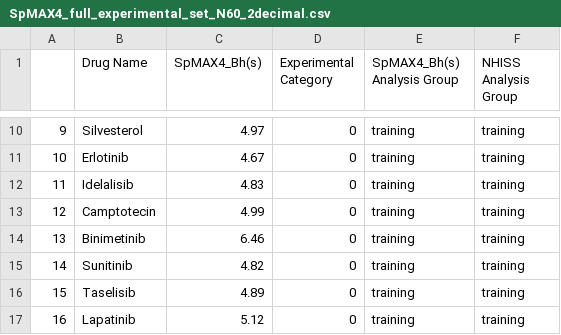
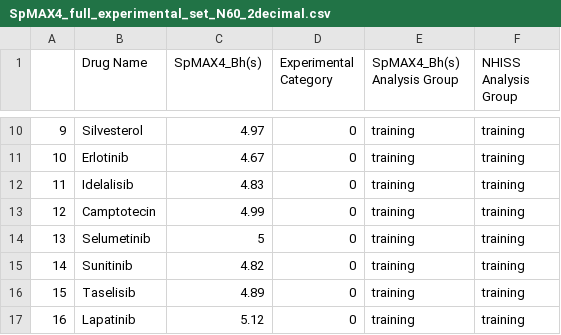
Before and after one commit to choderalab/IR783-QSNAP, a CSV file: experiment_vs_SpMAX4_Bhs_confusion_matrix/SpMAX4_full_experimental_set_N60_2decimal.csv, drawn as a sheet; only a part is shown, gaps mark what is left out.

```diff
--- a/experiment_vs_SpMAX4_Bhs_confusion_matrix/SpMAX4_full_experimental_set_N60_2decimal.csv
+++ b/experiment_vs_SpMAX4_Bhs_confusion_matrix/SpMAX4_full_experimental_set_N60_2decimal.csv
@@ -13,3 +13,3 @@
 12,Camptotecin,4.99,0,training,training
-13,Binimetinib,6.46,0,training,training
+13,Selumetinib,5,0,training,training
 14,Sunitinib,4.82,0,training,training
```
Also changed, not shown: experiment_vs_NHISS_confusion_matrix/NHISS_full_experimental_set_N60_2decimal.csv, experiment_vs_NHISS_confusion_matrix/NHISS_training_set_N52_2decimal.csv, 4 other files.
